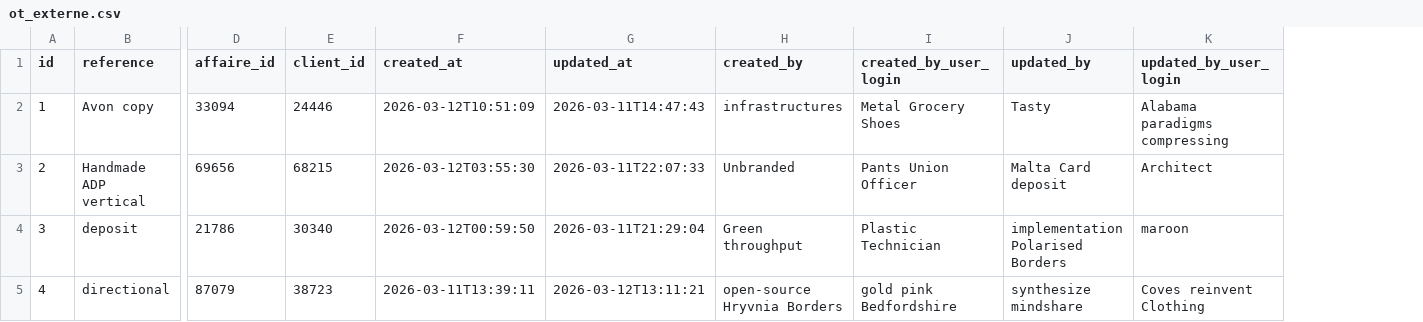
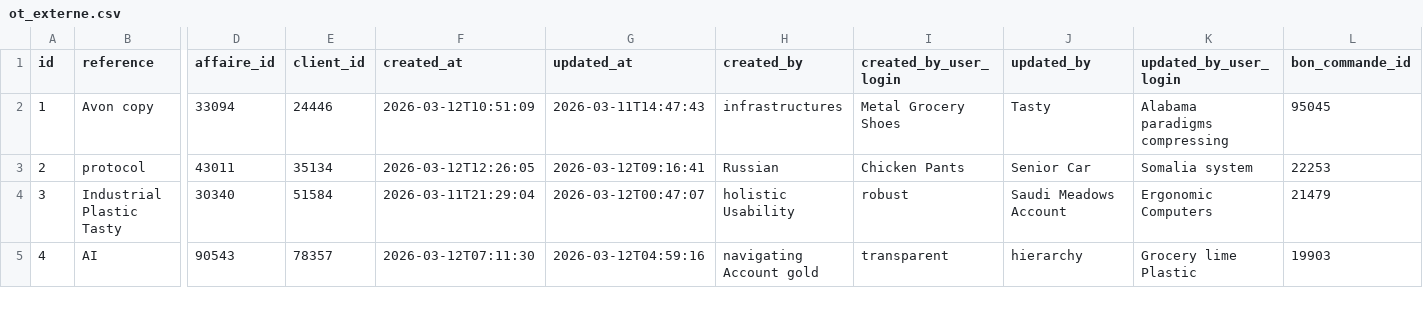
Before and after one commit to AfricomService/financeService, a CSV file: src/main/resources/config/liquibase/fake-data/ot_externe.csv, drawn as a sheet; only a part is shown, gaps mark what is left out; the diff covers the shown part only; the diff names each change by its address in the sheet, - before the commit and + after, or states it on an @@ line.

```diff
--- a/src/main/resources/config/liquibase/fake-data/ot_externe.csv
+++ b/src/main/resources/config/liquibase/fake-data/ot_externe.csv
+column L (bon_commande_id), rows 2-5: 95045 | 22253 | 21479 | 19903
-B3 (reference): Handmade ADP vertical
+B3 (reference): protocol
-D3 (affaire_id): 69656
+D3 (affaire_id): 43011
-E3 (client_id): 68215
+E3 (client_id): 35134
-F3 (created_at): 2026-03-12T03:55:30
+F3 (created_at): 2026-03-12T12:26:05
-G3 (updated_at): 2026-03-11T22:07:33
+G3 (updated_at): 2026-03-12T09:16:41
-H3 (created_by): Unbranded
+H3 (created_by): Russian
-I3 (created_by_user_login): Pants Union Officer
+I3 (created_by_user_login): Chicken Pants
-J3 (updated_by): Malta Card deposit
+J3 (updated_by): Senior Car
-K3 (updated_by_user_login): Architect
+K3 (updated_by_user_login): Somalia system
-B4 (reference): deposit
+B4 (reference): Industrial Plastic Tasty
-D4 (affaire_id): 21786
+D4 (affaire_id): 30340
-E4 (client_id): 30340
+E4 (client_id): 51584
-F4 (created_at): 2026-03-12T00:59:50
+F4 (created_at): 2026-03-11T21:29:04
-G4 (updated_at): 2026-03-11T21:29:04
+G4 (updated_at): 2026-03-12T00:47:07
-H4 (created_by): Green throughput
+H4 (created_by): holistic Usability
-I4 (created_by_user_login): Plastic Technician
+I4 (created_by_user_login): robust
-J4 (updated_by): implementation Polarised Borders
+J4 (updated_by): Saudi Meadows Account
-K4 (updated_by_user_login): maroon
+K4 (updated_by_user_login): Ergonomic Computers
-B5 (reference): directional
+B5 (reference): AI
-D5 (affaire_id): 87079
+D5 (affaire_id): 90543
-E5 (client_id): 38723
+E5 (client_id): 78357
-F5 (created_at): 2026-03-11T13:39:11
+F5 (created_at): 2026-03-12T07:11:30
-G5 (updated_at): 2026-03-12T13:11:21
+G5 (updated_at): 2026-03-12T04:59:16
-H5 (created_by): open-source Hryvnia Borders
+H5 (created_by): navigating Account gold
-I5 (created_by_user_login): gold pink Bedfordshire
+I5 (created_by_user_login): transparent
-J5 (updated_by): synthesize mindshare
+J5 (updated_by): hierarchy
-K5 (updated_by_user_login): Coves reinvent Clothing
+K5 (updated_by_user_login): Grocery lime Plastic
```
Also changed, not shown: 60 edited cells elsewhere in this file, 47 other files.
